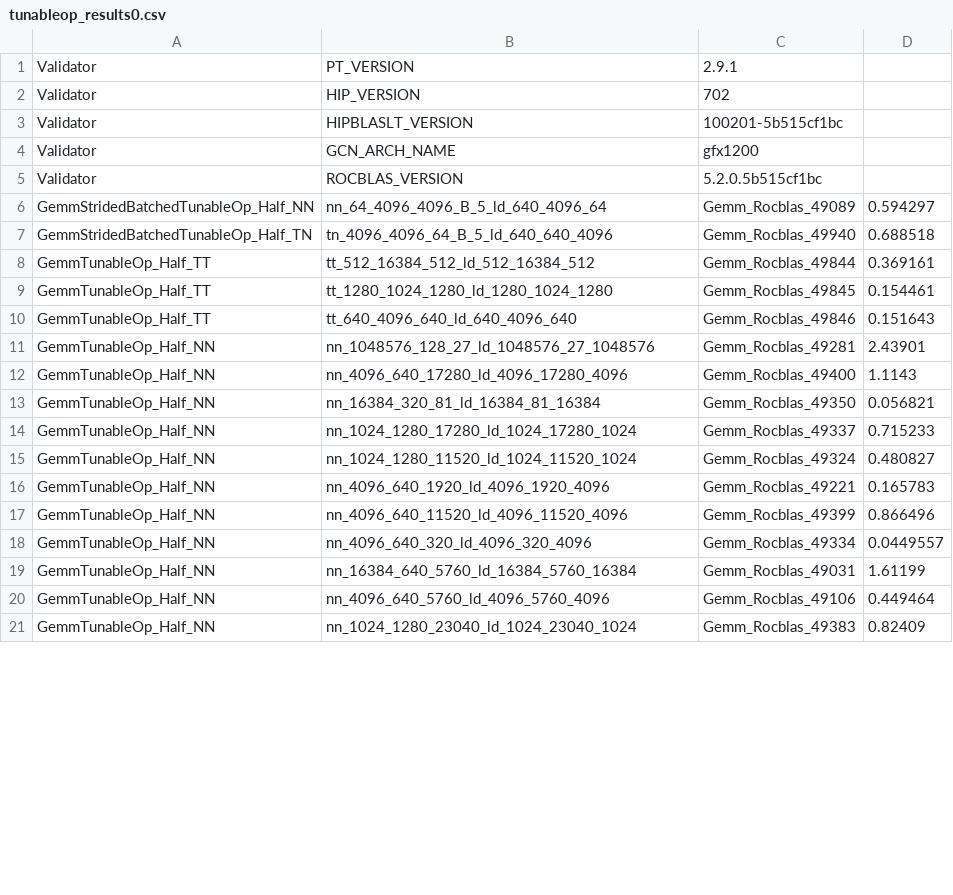
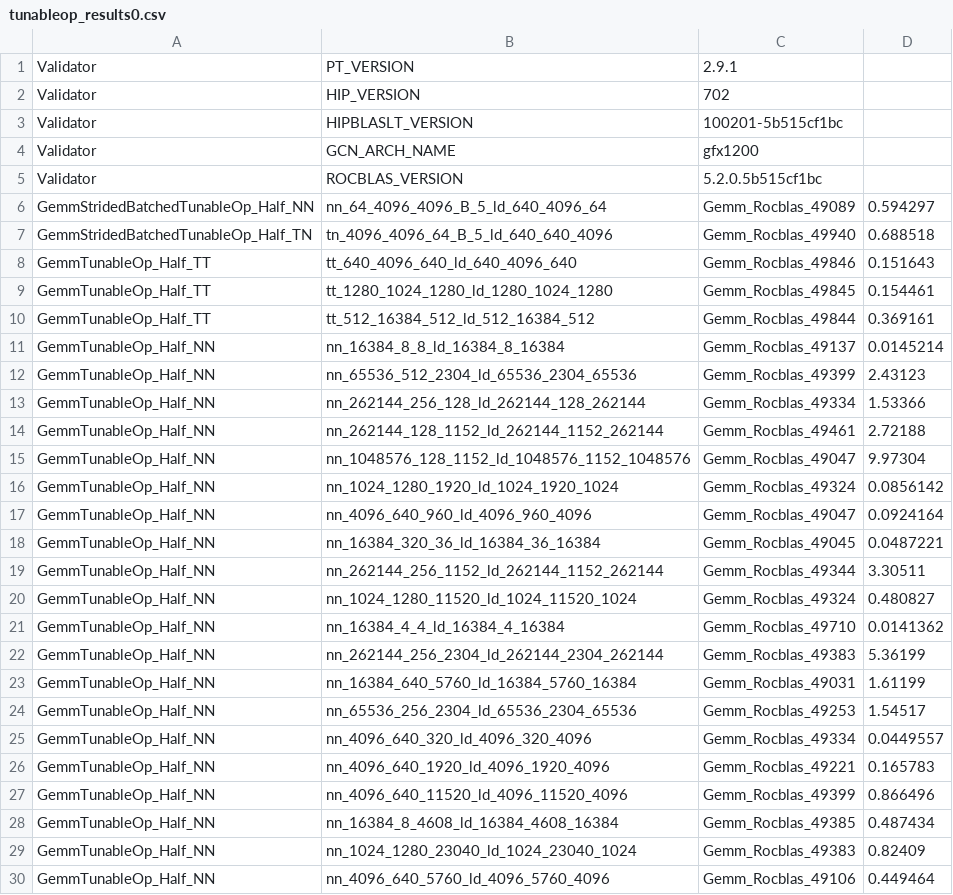
Before and after one commit to ventugol-adrien/stable-diffusion, a CSV file: tunableop_results0.csv, drawn as a sheet; only a part is shown; the diff covers the shown part only.

```diff
--- a/tunableop_results0.csv
+++ b/tunableop_results0.csv
@@ -7,15 +7,24 @@ GemmStridedBatchedTunableOp_Half_NN,nn_64_4096_4096_B_5_ld_640_4096_64,Gemm_Rocb
 GemmStridedBatchedTunableOp_Half_TN,tn_4096_4096_64_B_5_ld_640_640_4096,Gemm_Rocblas_49940,0.688518
+GemmTunableOp_Half_TT,tt_640_4096_640_ld_640_4096_640,Gemm_Rocblas_49846,0.151643
+GemmTunableOp_Half_TT,tt_1280_1024_1280_ld_1280_1024_1280,Gemm_Rocblas_49845,0.154461
 GemmTunableOp_Half_TT,tt_512_16384_512_ld_512_16384_512,Gemm_Rocblas_49844,0.369161
-GemmTunableOp_Half_TT,tt_1280_1024_1280_ld_1280_1024_1280,Gemm_Rocblas_49845,0.154461
-GemmTunableOp_Half_TT,tt_640_4096_640_ld_640_4096_640,Gemm_Rocblas_49846,0.151643
-GemmTunableOp_Half_NN,nn_1048576_128_27_ld_1048576_27_1048576,Gemm_Rocblas_49281,2.43901
-GemmTunableOp_Half_NN,nn_4096_640_17280_ld_4096_17280_4096,Gemm_Rocblas_49400,1.1143
-GemmTunableOp_Half_NN,nn_16384_320_81_ld_16384_81_16384,Gemm_Rocblas_49350,0.056821
-GemmTunableOp_Half_NN,nn_1024_1280_17280_ld_1024_17280_1024,Gemm_Rocblas_49337,0.715233
+GemmTunableOp_Half_NN,nn_16384_8_8_ld_16384_8_16384,Gemm_Rocblas_49137,0.0145214
+GemmTunableOp_Half_NN,nn_65536_512_2304_ld_65536_2304_65536,Gemm_Rocblas_49399,2.43123
+GemmTunableOp_Half_NN,nn_262144_256_128_ld_262144_128_262144,Gemm_Rocblas_49334,1.53366
+GemmTunableOp_Half_NN,nn_262144_128_1152_ld_262144_1152_262144,Gemm_Rocblas_49461,2.72188
+GemmTunableOp_Half_NN,nn_1048576_128_1152_ld_1048576_1152_1048576,Gemm_Rocblas_49047,9.97304
+GemmTunableOp_Half_NN,nn_1024_1280_1920_ld_1024_1920_1024,Gemm_Rocblas_49324,0.0856142
+GemmTunableOp_Half_NN,nn_4096_640_960_ld_4096_960_4096,Gemm_Rocblas_49047,0.0924164
+GemmTunableOp_Half_NN,nn_16384_320_36_ld_16384_36_16384,Gemm_Rocblas_49045,0.0487221
+GemmTunableOp_Half_NN,nn_262144_256_1152_ld_262144_1152_262144,Gemm_Rocblas_49344,3.30511
 GemmTunableOp_Half_NN,nn_1024_1280_11520_ld_1024_11520_1024,Gemm_Rocblas_49324,0.480827
+GemmTunableOp_Half_NN,nn_16384_4_4_ld_16384_4_16384,Gemm_Rocblas_49710,0.0141362
+GemmTunableOp_Half_NN,nn_262144_256_2304_ld_262144_2304_262144,Gemm_Rocblas_49383,5.36199
+GemmTunableOp_Half_NN,nn_16384_640_5760_ld_16384_5760_16384,Gemm_Rocblas_49031,1.61199
+GemmTunableOp_Half_NN,nn_65536_256_2304_ld_65536_2304_65536,Gemm_Rocblas_49253,1.54517
+GemmTunableOp_Half_NN,nn_4096_640_320_ld_4096_320_4096,Gemm_Rocblas_49334,0.0449557
 GemmTunableOp_Half_NN,nn_4096_640_1920_ld_4096_1920_4096,Gemm_Rocblas_49221,0.165783
 GemmTunableOp_Half_NN,nn_4096_640_11520_ld_4096_11520_4096,Gemm_Rocblas_49399,0.866496
-GemmTunableOp_Half_NN,nn_4096_640_320_ld_4096_320_4096,Gemm_Rocblas_49334,0.0449557
-GemmTunableOp_Half_NN,nn_16384_640_5760_ld_16384_5760_16384,Gemm_Rocblas_49031,1.61199
+GemmTunableOp_Half_NN,nn_16384_8_4608_ld_16384_4608_16384,Gemm_Rocblas_49385,0.487434
+GemmTunableOp_Half_NN,nn_1024_1280_23040_ld_1024_23040_1024,Gemm_Rocblas_49383,0.82409
 GemmTunableOp_Half_NN,nn_4096_640_5760_ld_4096_5760_4096,Gemm_Rocblas_49106,0.449464
-GemmTunableOp_Half_NN,nn_1024_1280_23040_ld_1024_23040_1024,Gemm_Rocblas_49383,0.82409
```
Also changed, not shown: 5 added rows and 33 moved rows elsewhere in this file, 5 other files.
